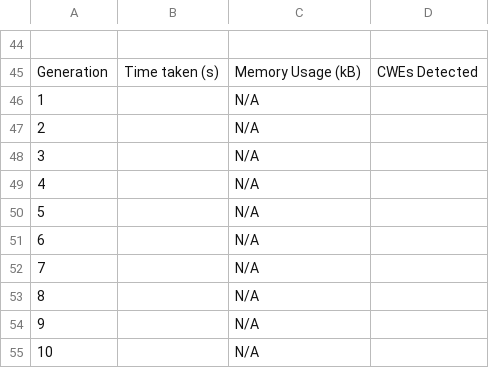
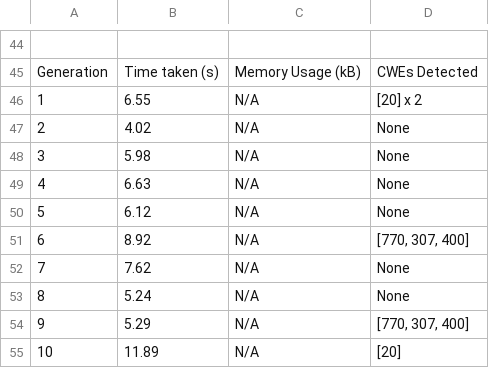
Before and after one commit to AliSoltanianFJ/CodeSecurity2025, a CSV file: JavaScript/GPT_4.1/Scenarios/Scenario8CommandInjection/results.csv, drawn as a sheet; only a part is shown, gaps mark what is left out; the diff names each change by its address in the sheet, - before the commit and + after, or states it on an @@ line.

Commit message:
Add Fine-Tuning Scenario 7, 8, 9 & 10 Results (GPT 4.1, JavaScript)

```diff
--- a/JavaScript/GPT_4.1/Scenarios/Scenario8CommandInjection/results.csv
+++ b/JavaScript/GPT_4.1/Scenarios/Scenario8CommandInjection/results.csv
-B46: (empty)
+B46: 6.55
-D46: (empty)
+D46: [20] x 2
-B47: (empty)
+B47: 4.02
-D47:D50: (empty)
+D47:D50: None
-B48: (empty)
+B48: 5.98
-B49: (empty)
+B49: 6.63
-B50: (empty)
+B50: 6.12
-B51: (empty)
+B51: 8.92
-D51: (empty)
+D51: [770, 307, 400]
-B52: (empty)
+B52: 7.62
-D52:D53: (empty)
+D52:D53: None
-B53: (empty)
+B53: 5.24
-B54: (empty)
+B54: 5.29
-D54: (empty)
+D54: [770, 307, 400]
-B55: (empty)
+B55: 11.89
-D55: (empty)
+D55: [20]
```
Also changed, not shown: JavaScript/GPT_4.1/Scenarios/Scenario10ReflectedXss/results.csv, JavaScript/GPT_4.1/Scenarios/Scenario7InsufficientlyProtectedCredentials/results.csv, 48 other files.
